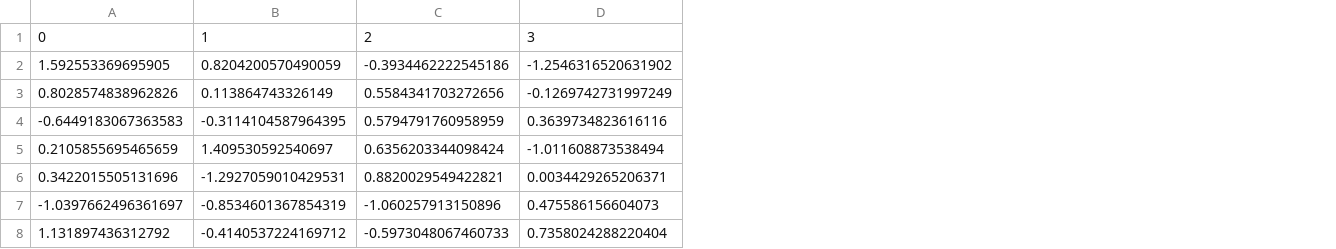
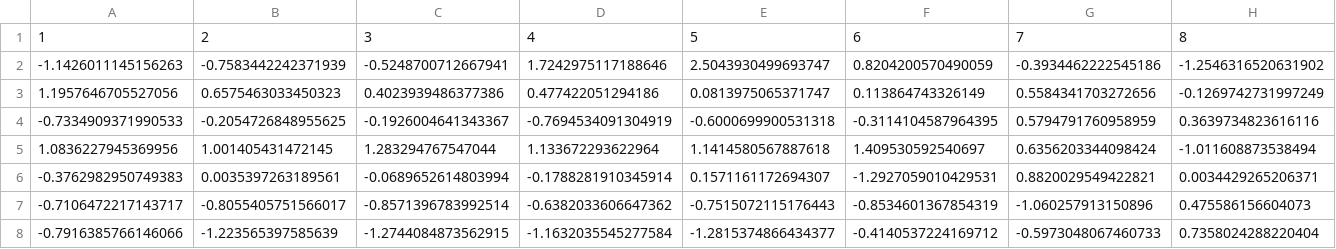
Before and after one commit to 4GeeksAcademy/EDA_4, a CSV file: data/interim/heart_prevalence_X_train_sel.csv, drawn as a sheet; only a part is shown; removed rows and columns are numbered as before the commit, all else as after; rows hold the shown columns only; the diff names each change by its address in the sheet, - before the commit and + after, or states it on an @@ line.

```diff
--- a/data/interim/heart_prevalence_X_train_sel.csv
+++ b/data/interim/heart_prevalence_X_train_sel.csv
-column A, rows 2-8: 1.592553369695905 | 0.8028574838962826 | -0.6449183067363583 | 0.2105855695465659 | 0.3422015505131696 | -1.0397662496361697 | 1.131897436312792
+column A, rows 2-8: -1.1426011145156263 | 1.1957646705527056 | -0.7334909371990533 | 1.0836227945369956 | -0.3762982950749383 | -0.7106472217143717 | -0.7916385766146066
+column B, rows 2-8: -0.7583442242371939 | 0.6575463033450323 | -0.2054726848955625 | 1.001405431472145 | 0.0035397263189561 | -0.8055405751566017 | -1.223565397585639
+column C, rows 2-8: -0.5248700712667941 | 0.4023939486377386 | -0.1926004641343367 | 1.283294767547044 | -0.0689652614803994 | -0.8571396783992514 | -1.2744084873562915
+column D, rows 2-8: 1.7242975117188646 | 0.477422051294186 | -0.7694534091304919 | 1.133672293622964 | -0.1788281910345914 | -0.6382033606647362 | -1.1632035545277584
+column E, rows 2-8: 2.5043930499693747 | 0.0813975065371747 | -0.6000699900531318 | 1.1414580567887618 | 0.1571161172694307 | -0.7515072115176443 | -1.2815374866434377
-row 1: 0 | 1 | 2 | 3
+row 1: 1 | 2 | 3 | 4 | 5 | 6 | 7 | 8
```
Also changed, not shown: data/interim/heart_prevalence_X_test_sel.csv, data/interim/heart_prevalence_X_test_std.csv, 9 other files.
